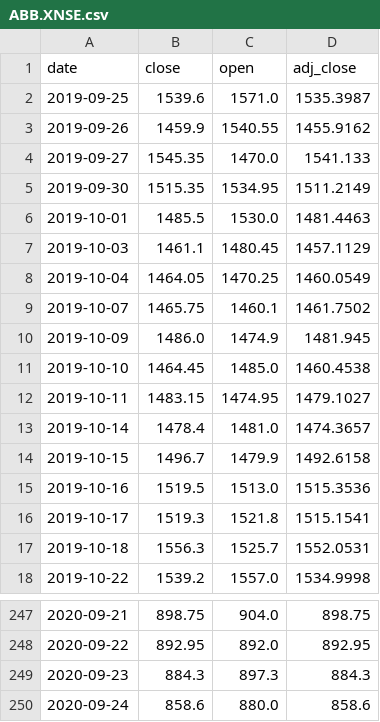
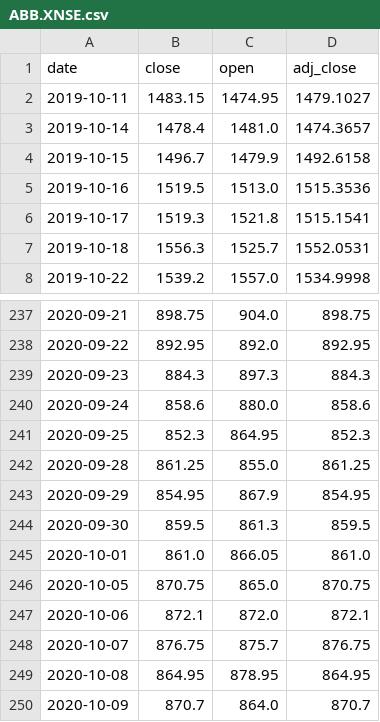
Before and after one commit to moumita-das-7019/StockPredict, a CSV file: data/ABB.XNSE.csv, drawn as a sheet; only a part is shown, gaps mark what is left out; removed rows and columns are numbered as before the commit, all else as after; the diff names each change by its address in the sheet, - before the commit and + after, or states it on an @@ line.

```diff
--- a/data/ABB.XNSE.csv
+++ b/data/ABB.XNSE.csv
-row 2: 2019-09-25 | 1539.6 | 1571.0 | 1535.3987
-row 3: 2019-09-26 | 1459.9 | 1540.55 | 1455.9162
-row 4: 2019-09-27 | 1545.35 | 1470.0 | 1541.133
-row 5: 2019-09-30 | 1515.35 | 1534.95 | 1511.2149
-row 6: 2019-10-01 | 1485.5 | 1530.0 | 1481.4463
-row 7: 2019-10-03 | 1461.1 | 1480.45 | 1457.1129
-row 8: 2019-10-04 | 1464.05 | 1470.25 | 1460.0549
-row 9: 2019-10-07 | 1465.75 | 1460.1 | 1461.7502
-row 10: 2019-10-09 | 1486.0 | 1474.9 | 1481.945
-row 11: 2019-10-10 | 1464.45 | 1485.0 | 1460.4538
+row 241: 2020-09-25 | 852.3 | 864.95 | 852.3
+row 242: 2020-09-28 | 861.25 | 855.0 | 861.25
+row 243: 2020-09-29 | 854.95 | 867.9 | 854.95
+row 244: 2020-09-30 | 859.5 | 861.3 | 859.5
+row 245: 2020-10-01 | 861.0 | 866.05 | 861.0
+row 246: 2020-10-05 | 870.75 | 865.0 | 870.75
+row 247: 2020-10-06 | 872.1 | 872.0 | 872.1
+row 248: 2020-10-07 | 876.75 | 875.7 | 876.75
+row 249: 2020-10-08 | 864.95 | 878.95 | 864.95
+row 250: 2020-10-09 | 870.7 | 864.0 | 870.7
```
Also changed, not shown: data/BERGEPAINT.XNSE.csv, data/EICHERMOT.XNSE.csv, 53 other files.
